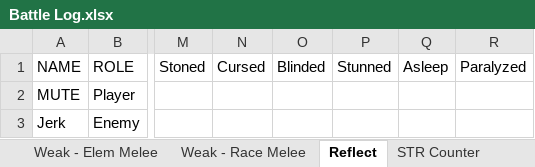
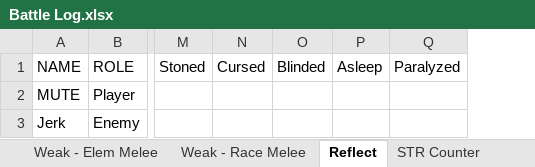
Before and after one commit to ActionIV/pillar, an Excel workbook: Battle Log.xlsx, sheet Reflect, drawn as a sheet; only a part is shown, gaps mark what is left out; values as stored, in another font and other column widths than the file's, no borders; the diff names each change by its address in the sheet, - before the commit and + after, or states it on an @@ line.

Commit message:
Removed Stunned column. Fixed Position bug

```diff
--- a/Battle Log.xlsx (sheet Reflect)
+++ b/Battle Log.xlsx (sheet Reflect)
-column P (Stunned), empty
```
Also changed, not shown: sheet Group MANA - PC, sheet Group Static, sheet Group Status, sheet O-Weapon, sheet Status Effect, sheet Weak - Elem Melee, 17 more sheets, 1 other file.
